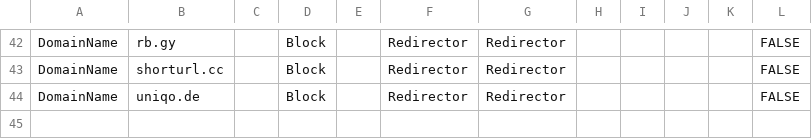
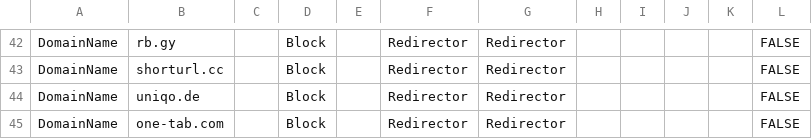
Before and after one commit to jkerai1/SoftwareCertificates, a CSV file: Bulk-IOC-CSVs/WebsiteRedirectors.csv, drawn as a sheet; only a part is shown, gaps mark what is left out; the diff names each change by its address in the sheet, - before the commit and + after, or states it on an @@ line.

Commit message:
Update WebsiteRedirectors.csv

```diff
--- a/Bulk-IOC-CSVs/WebsiteRedirectors.csv
+++ b/Bulk-IOC-CSVs/WebsiteRedirectors.csv
+row 45: DomainName | one-tab.com |  | Block |  | Redirector | Redirector |  |  |  |  | FALSE
```
